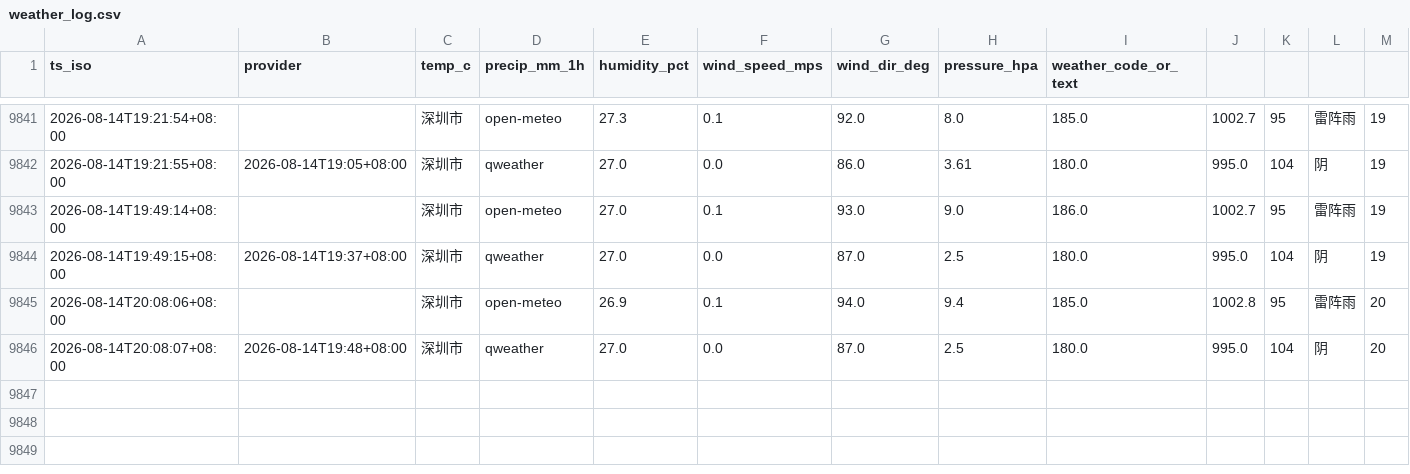
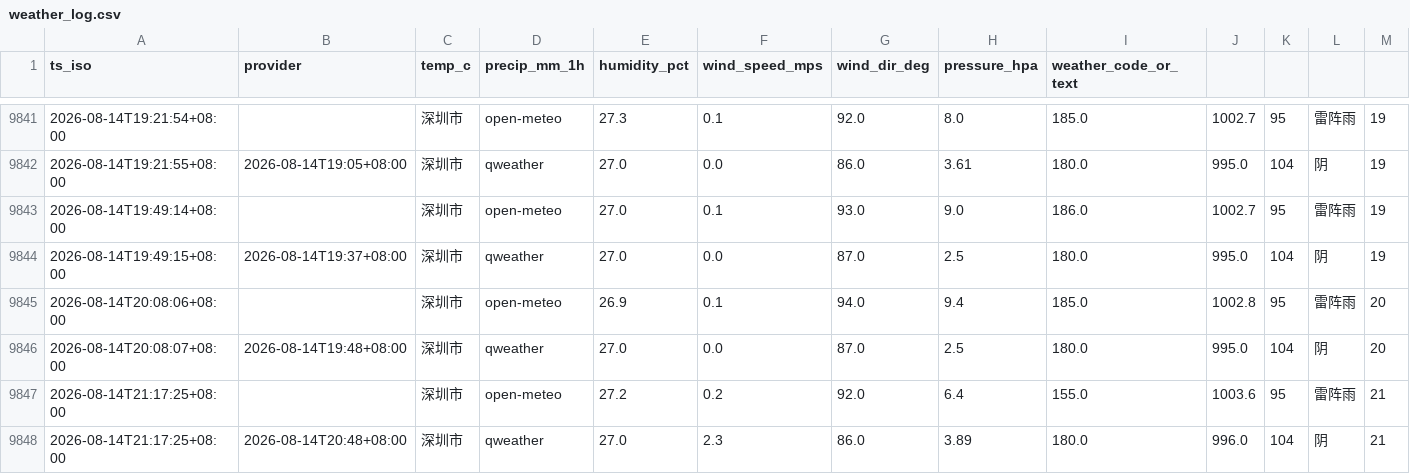
Before and after one commit to INKXXXXYY/shenzhen-weather-collector, a CSV file: weather_log.csv, drawn as a sheet; only a part is shown, gaps mark what is left out; rows hold the shown columns only; the diff names each change by its address in the sheet, - before the commit and + after, or states it on an @@ line.

```diff
--- a/weather_log.csv
+++ b/weather_log.csv
+row 9847: 2026-08-14T21:17:25+08:00 |  | 深圳市 | open-meteo | 27.2 | 0.2 | 92.0 | 6.4 | 155.0 | 1003.6 | 95 | 雷阵雨 | 21
+row 9848: 2026-08-14T21:17:25+08:00 | 2026-08-14T20:48+08:00 | 深圳市 | qweather | 27.0 | 2.3 | 86.0 | 3.89 | 180.0 | 996.0 | 104 | 阴 | 21
```
